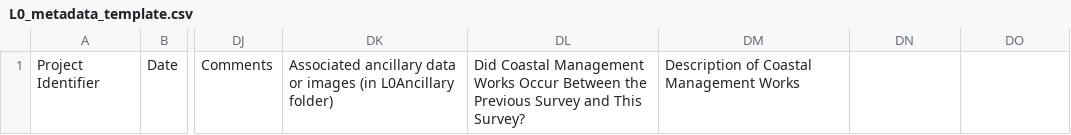
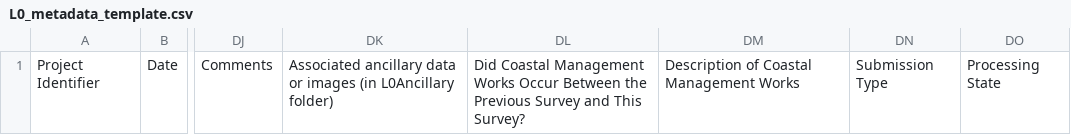
Before and after one commit to NCDP-Australia/ncdp-standards, a CSV file: templates/L0_metadata_template.csv, drawn as a sheet; only a part is shown, gaps mark what is left out; the diff names each change by its address in the sheet, - before the commit and + after, or states it on an @@ line.

Commit message:
Schema 3.1 in CSV and L0 template; workflow on Node 24 actions, pinned runner

```diff
--- a/templates/L0_metadata_template.csv
+++ b/templates/L0_metadata_template.csv
-DN1: (empty)
+DN1: Submission Type
-DO1: (empty)
+DO1: Processing State
```
Also changed, not shown: schema/ncdp-metadata-schema-v3.csv, 1 other file.
